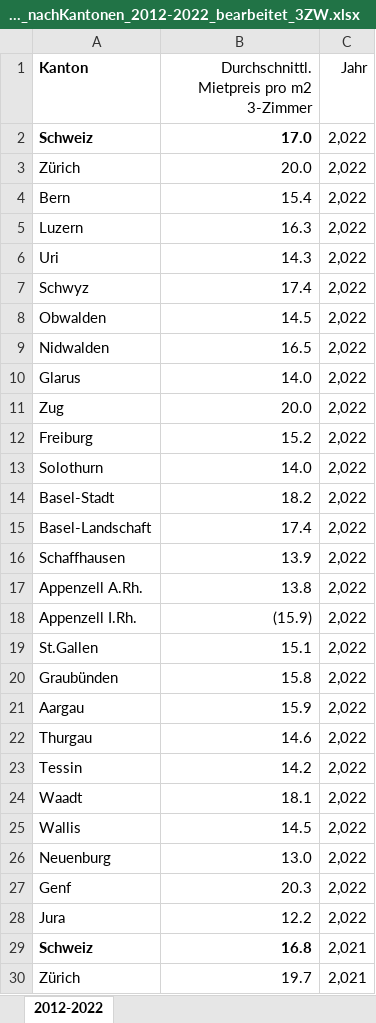
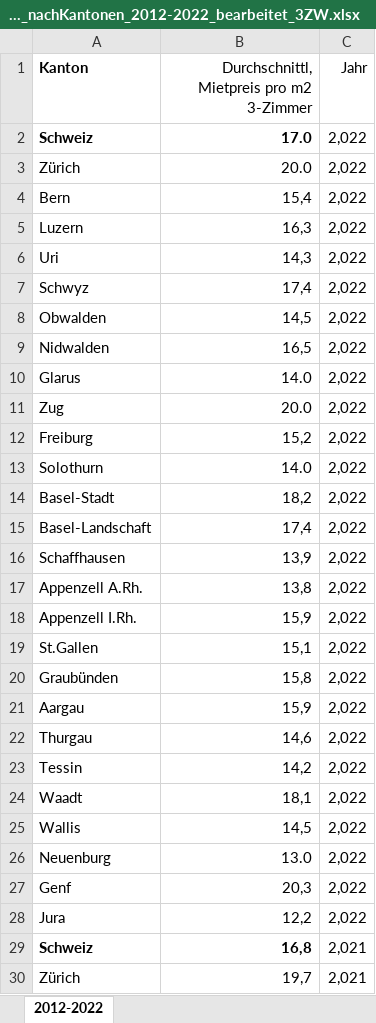
Before and after one commit to GRUPPE-BINA24/Datenspeicher, an Excel workbook: Mietpreise_nachKantonen_2012-2022_bearbeitet_3ZW.xlsx, sheet 2012-2022, drawn as a sheet; only a part is shown; values as stored, in another font and other column widths than the file's, no borders; the diff covers the shown part only; the diff names each change by its address in the sheet, - before the commit and + after, or states it on an @@ line.

Commit message:
Add files via upload
Signed-off-by: GallikerA <145987480+GallikerA@users.noreply.github.com>

```diff
--- a/Mietpreise_nachKantonen_2012-2022_bearbeitet_3ZW.xlsx (sheet 2012-2022)
+++ b/Mietpreise_nachKantonen_2012-2022_bearbeitet_3ZW.xlsx (sheet 2012-2022)
-B1: Durchschnittl. Mietpreis pro m2 3-Zimmer
+B1: Durchschnittl, Mietpreis pro m2 3-Zimmer
-B4: 15.4
+B4: 15,4
-B5: 16.3
+B5: 16,3
-B6: 14.3
+B6: 14,3
-B7: 17.4
+B7: 17,4
-B8: 14.5
+B8: 14,5
-B9: 16.5
+B9: 16,5
-B12: 15.2
+B12: 15,2
-B14: 18.2
+B14: 18,2
-B15: 17.4
+B15: 17,4
-B16: 13.9
+B16: 13,9
-B17: 13.8
+B17: 13,8
-B18: (15.9)
+B18: 15,9
-B19: 15.1
+B19: 15,1
-B20: 15.8
+B20: 15,8
-B21: 15.9
+B21: 15,9
-B22: 14.6
+B22: 14,6
-B23: 14.2
+B23: 14,2
-B24: 18.1
+B24: 18,1
-B25: 14.5
+B25: 14,5
-B27: 20.3
+B27: 20,3
-B28: 12.2
+B28: 12,2
-B29: 16.8
+B29: 16,8
-B30: 19.7
+B30: 19,7
```
Also changed, not shown: 236 edited cells elsewhere in this sheet.
